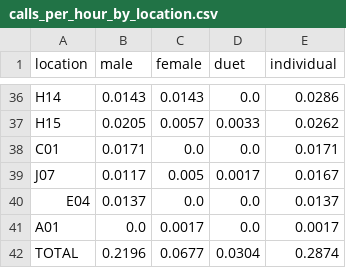
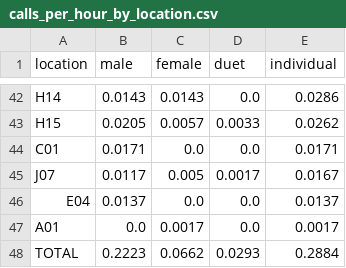
Before and after one commit to quietlight/skraak.kiwi, a CSV file: assets/statistics/tableinput/calls_per_hour_by_location.csv, drawn as a sheet; only a part is shown, gaps mark what is left out; the diff covers the shown part only.

```diff
--- a/assets/statistics/tableinput/calls_per_hour_by_location.csv
+++ b/assets/statistics/tableinput/calls_per_hour_by_location.csv
@@ -41,2 +47,2 @@ E04,0.0137,0.0,0.0,0.0137
 A01,0.0,0.0017,0.0,0.0017
-TOTAL,0.2196,0.0677,0.0304,0.2874
+TOTAL,0.2223,0.0662,0.0293,0.2884
```
Also changed, not shown: 14 added rows, 8 removed rows and 24 edited cells elsewhere in this file, assets/statistics/tableinput/calls_per_hour.csv, assets/statistics/tableinput/calls_per_hour_by_month.csv, 24 other files.
